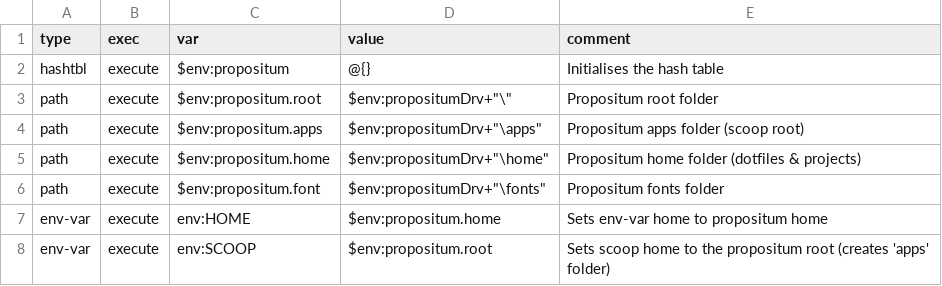
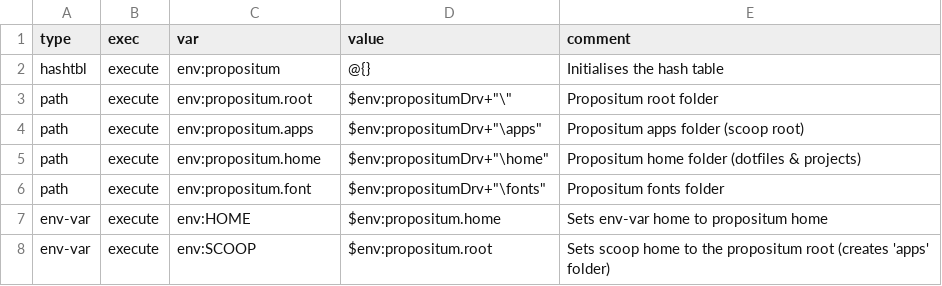
Before and after one commit to jenny-xie/opensource, a CSV file: script/vars-other.csv, drawn as a sheet.

Commit message:
Export tables to csv

```diff
--- a/script/vars-other.csv
+++ b/script/vars-other.csv
@@ -1,7 +1,7 @@
 type,exec,var,value,comment
-hashtbl,execute,$env:propositum,@{},Initialises the hash table
-path,execute,$env:propositum.root,"$env:propositumDrv+""\""",Propositum root folder
-path,execute,$env:propositum.apps,"$env:propositumDrv+""\apps""",Propositum apps folder (scoop root)
-path,execute,$env:propositum.home,"$env:propositumDrv+""\home""",Propositum home folder (dotfiles & projects)
-path,execute,$env:propositum.font,"$env:propositumDrv+""\fonts""",Propositum fonts folder
+hashtbl,execute,env:propositum,@{},Initialises the hash table
+path,execute,env:propositum.root,"$env:propositumDrv+""\""",Propositum root folder
+path,execute,env:propositum.apps,"$env:propositumDrv+""\apps""",Propositum apps folder (scoop root)
+path,execute,env:propositum.home,"$env:propositumDrv+""\home""",Propositum home folder (dotfiles & projects)
+path,execute,env:propositum.font,"$env:propositumDrv+""\fonts""",Propositum fonts folder
 env-var,execute,env:HOME,$env:propositum.home,Sets env-var home to propositum home
```
Also changed, not shown: 1 other file.
